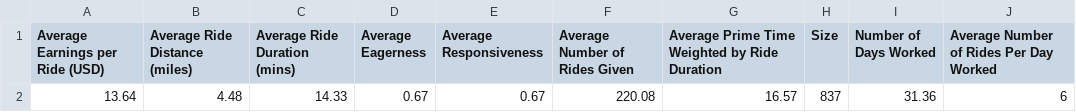
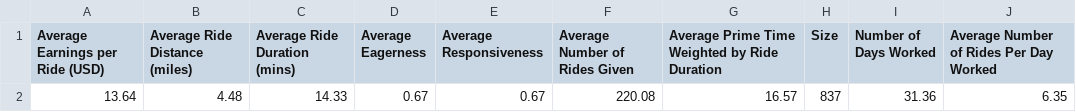
Before and after one commit to NilaiVemula/Lyft_Data_Challenge, a CSV file: data/average_driver_stats.csv, drawn as a sheet.

```diff
--- a/data/average_driver_stats.csv
+++ b/data/average_driver_stats.csv
@@ -1,2 +1,2 @@
 Average Earnings per Ride (USD),Average Ride Distance (miles),Average Ride Duration (mins),Average Eagerness,Average Responsiveness,Average Number of Rides Given,Average Prime Time Weighted by Ride Duration,Size,Number of Days Worked,Average Number of Rides Per Day Worked
-13.64,4.48,14.33,0.67,0.67,220.08,16.57,837,31.36,6
+13.64,4.48,14.33,0.67,0.67,220.08,16.57,837,31.36,6.35
```
Also changed, not shown: data/summary_clusters.csv, 30 other files.
